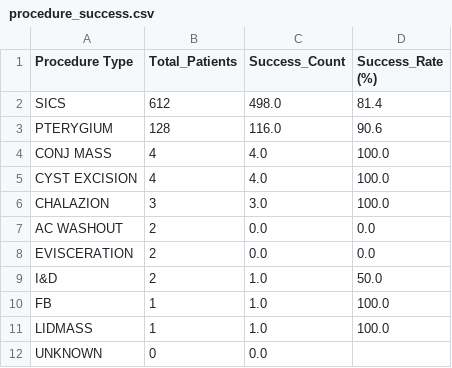
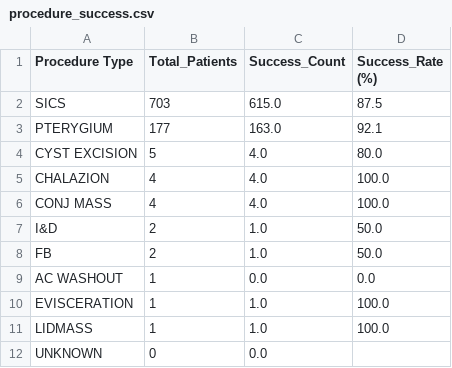
Before and after one commit to january-msemakweli/MDF-Eye-Surgeries-Impact-Report-2024, a CSV file: new/tables/procedure_success.csv, drawn as a sheet.

Commit message:
Update eye camp data analysis with new dataset and enhanced metrics. Changed data source to 'operated_eye_va_data.csv' and revised patient counts in the report to reflect 964 surgical patients. Improved success rate tables for age, gender, and location, highlighting significant increases in functional vision outcomes. Updated visualizations and metrics for clarity and accuracy in the Eye Camp Impact Report 2025.

```diff
--- a/new/tables/procedure_success.csv
+++ b/new/tables/procedure_success.csv
@@ -1,11 +1,11 @@
 Procedure Type,Total_Patients,Success_Count,Success_Rate (%)
-SICS,612,498.0,81.4
-PTERYGIUM,128,116.0,90.6
+SICS,703,615.0,87.5
+PTERYGIUM,177,163.0,92.1
+CYST EXCISION,5,4.0,80.0
+CHALAZION,4,4.0,100.0
 CONJ MASS,4,4.0,100.0
-CYST EXCISION,4,4.0,100.0
-CHALAZION,3,3.0,100.0
-AC WASHOUT,2,0.0,0.0
-EVISCERATION,2,0.0,0.0
 I&D,2,1.0,50.0
-FB,1,1.0,100.0
+FB,2,1.0,50.0
+AC WASHOUT,1,0.0,0.0
+EVISCERATION,1,1.0,100.0
 LIDMASS,1,1.0,100.0
```
Also changed, not shown: 31 other files.
